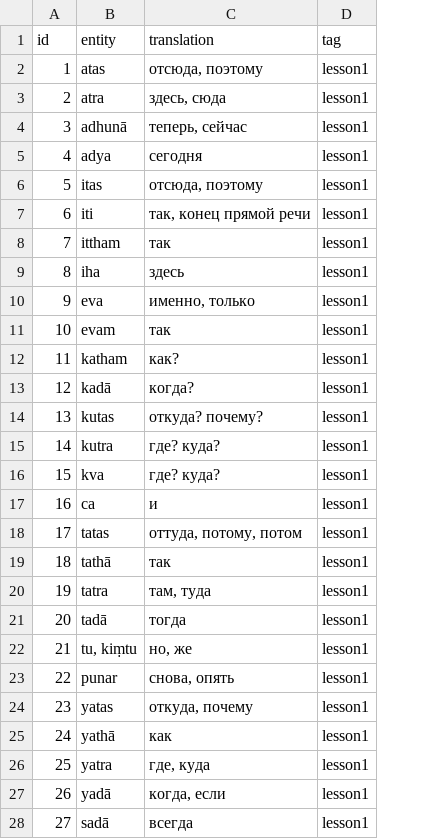
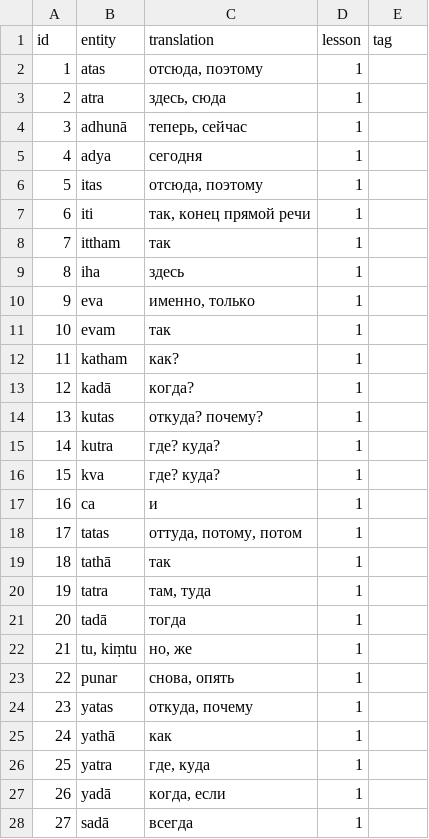
Before and after one commit to alexander-myltsev/buhler-sanskrit-book, a TSV file: src/dictionary/other.tsv, drawn as a sheet; only a part is shown; addresses are those after the commit; the diff covers the shown part only; the diff names each change by its address in the sheet, - before the commit and + after, or states it on an @@ line.

```diff
--- a/src/dictionary/other.tsv
+++ b/src/dictionary/other.tsv
+column D (lesson), rows 2-28: all 1
-E2:E28 (tag): lesson1
+E2:E28 (tag): (empty)
```
Also changed, not shown: 2 edited cells elsewhere in this file, src/dictionary/noun.tsv, src/dictionary/verb.tsv, 2 other files.
